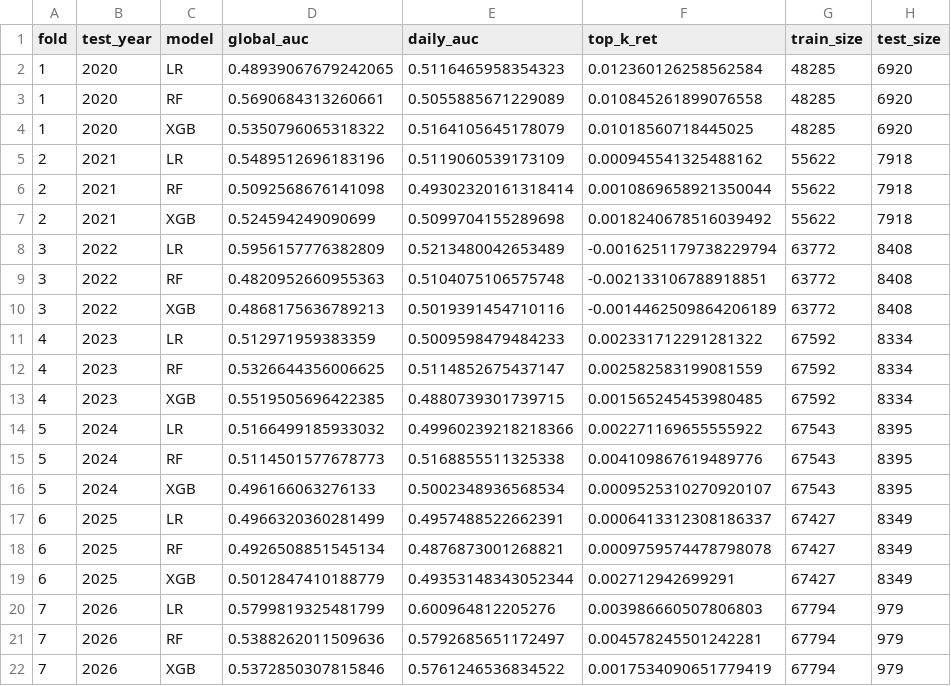
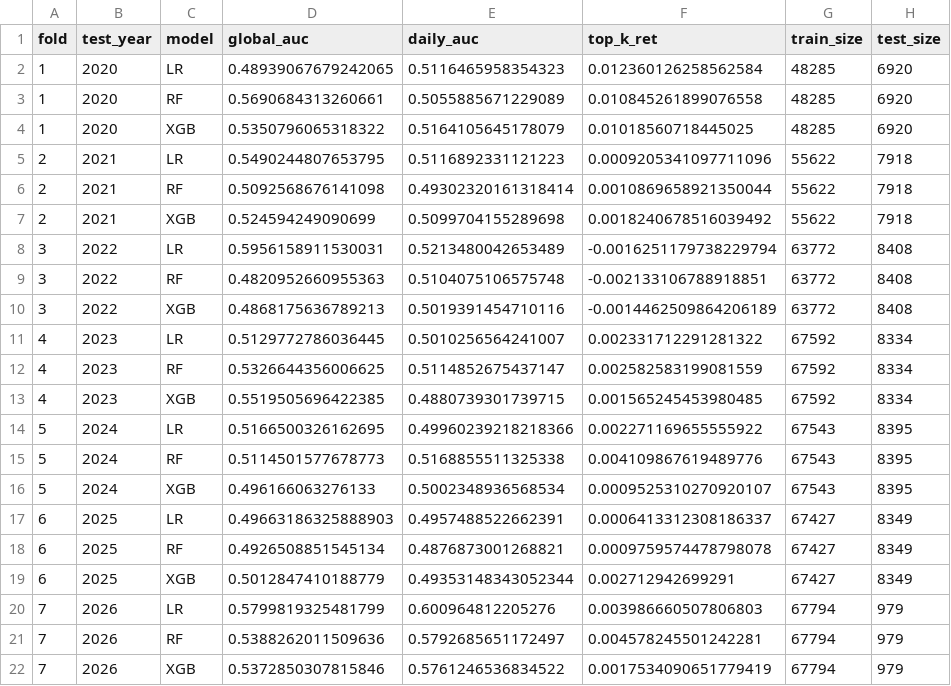
Before and after one commit to hiepdt0106/ML_Trading_Strategy_Nasdaq100, a CSV file: outputs/metrics/walkforward_full.csv, drawn as a sheet.

```diff
--- a/outputs/metrics/walkforward_full.csv
+++ b/outputs/metrics/walkforward_full.csv
@@ -4,15 +4,15 @@ fold,test_year,model,global_auc,daily_auc,top_k_ret,train_size,test_size
 1,2020,XGB,0.5350796065318322,0.5164105645178079,0.01018560718445025,48285,6920
-2,2021,LR,0.5489512696183196,0.5119060539173109,0.000945541325488162,55622,7918
+2,2021,LR,0.5490244807653795,0.5116892331121223,0.0009205341097711096,55622,7918
 2,2021,RF,0.5092568676141098,0.49302320161318414,0.0010869658921350044,55622,7918
 2,2021,XGB,0.524594249090699,0.5099704155289698,0.0018240678516039492,55622,7918
-3,2022,LR,0.5956157776382809,0.5213480042653489,-0.0016251179738229794,63772,8408
+3,2022,LR,0.5956158911530031,0.5213480042653489,-0.0016251179738229794,63772,8408
 3,2022,RF,0.4820952660955363,0.5104075106575748,-0.002133106788918851,63772,8408
 3,2022,XGB,0.4868175636789213,0.5019391454710116,-0.0014462509864206189,63772,8408
-4,2023,LR,0.512971959383359,0.5009598479484233,0.002331712291281322,67592,8334
+4,2023,LR,0.5129772786036445,0.5010256564241007,0.002331712291281322,67592,8334
 4,2023,RF,0.5326644356006625,0.5114852675437147,0.002582583199081559,67592,8334
 4,2023,XGB,0.5519505696422385,0.4880739301739715,0.001565245453980485,67592,8334
-5,2024,LR,0.5166499185933032,0.49960239218218366,0.002271169655555922,67543,8395
+5,2024,LR,0.5166500326162695,0.49960239218218366,0.002271169655555922,67543,8395
 5,2024,RF,0.5114501577678773,0.5168855511325338,0.004109867619489776,67543,8395
 5,2024,XGB,0.496166063276133,0.5002348936568534,0.0009525310270920107,67543,8395
-6,2025,LR,0.4966320360281499,0.4957488522662391,0.0006413312308186337,67427,8349
+6,2025,LR,0.49663186325888903,0.4957488522662391,0.0006413312308186337,67427,8349
 6,2025,RF,0.4926508851545134,0.4876873001268821,0.0009759574478798078,67427,8349
```
Also changed, not shown: outputs/metrics/sensitivity_topk.csv, outputs/reporting/fact_alpha.csv, 27 other files.
